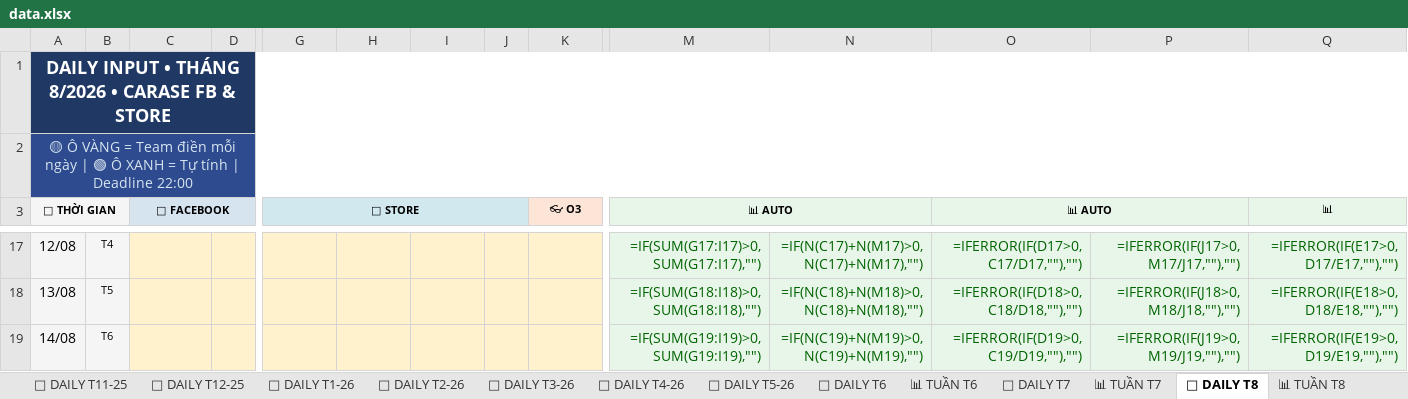
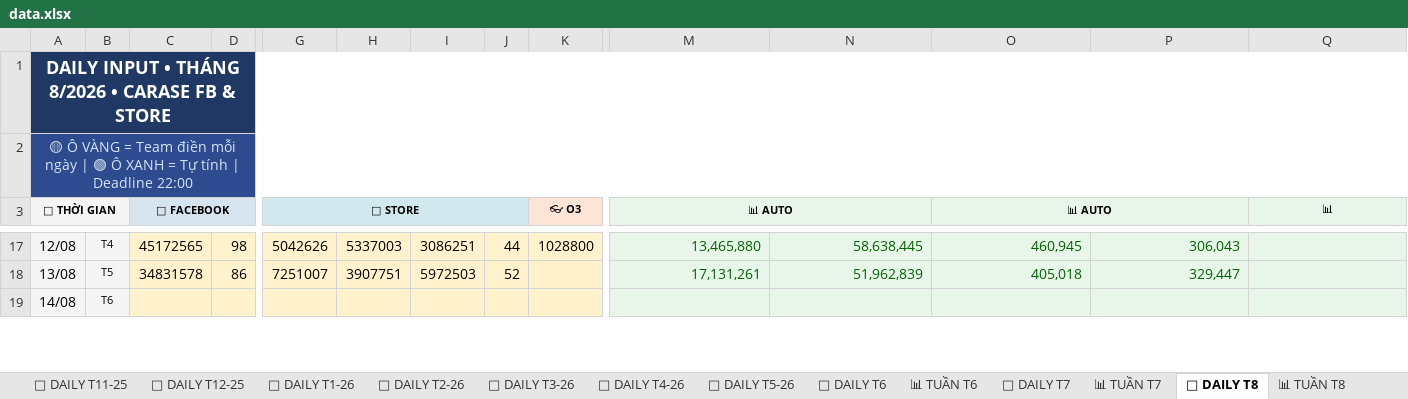
Before and after one commit to team-sale-calen/TRACKER, an Excel workbook: data.xlsx, sheet 📅 DAILY T8, drawn as a sheet; only a part is shown, gaps mark what is left out; values as stored, in another font and other column widths than the file's, no borders; formulas without a stored value are shown as written; the diff covers the shown part only; the diff names each change by its address in the sheet, - before the commit and + after, or states it on an @@ line.

```diff
--- a/data.xlsx (sheet 📅 DAILY T8)
+++ b/data.xlsx (sheet 📅 DAILY T8)
-C17 (📱 FACEBOOK): (empty)
+C17 (📱 FACEBOOK): 45172565
-D17: (empty)
+D17: 98
-G17 (🏪 STORE): (empty)
+G17 (🏪 STORE): 5042626
-H17: (empty)
+H17: 5337003
-I17: (empty)
+I17: 3086251
-J17: (empty)
+J17: 44
-K17 (👓 O3): (empty)
+K17 (👓 O3): 1028800
-M17 (📊 AUTO): =IF(SUM(G17:I17)>0,SUM(G17:I17),"")
+M17 (📊 AUTO): 13,465,880
-N17: =IF(N(C17)+N(M17)>0,N(C17)+N(M17),"")
+N17: 58,638,445
-O17 (📊 AUTO): =IFERROR(IF(D17>0,C17/D17,""),"")
+O17 (📊 AUTO): 460,945
-P17: =IFERROR(IF(J17>0,M17/J17,""),"")
+P17: 306,043
-Q17 (📊): =IFERROR(IF(E17>0,D17/E17,""),"")
+Q17 (📊): (empty)
-C18 (📱 FACEBOOK): (empty)
+C18 (📱 FACEBOOK): 34831578
-D18: (empty)
+D18: 86
-G18 (🏪 STORE): (empty)
+G18 (🏪 STORE): 7251007
-H18: (empty)
+H18: 3907751
-I18: (empty)
+I18: 5972503
-J18: (empty)
+J18: 52
-M18 (📊 AUTO): =IF(SUM(G18:I18)>0,SUM(G18:I18),"")
+M18 (📊 AUTO): 17,131,261
-N18: =IF(N(C18)+N(M18)>0,N(C18)+N(M18),"")
+N18: 51,962,839
-O18 (📊 AUTO): =IFERROR(IF(D18>0,C18/D18,""),"")
+O18 (📊 AUTO): 405,018
-P18: =IFERROR(IF(J18>0,M18/J18,""),"")
+P18: 329,447
-Q18 (📊): =IFERROR(IF(E18>0,D18/E18,""),"")
+Q18 (📊): (empty)
-M19 (📊 AUTO): =IF(SUM(G19:I19)>0,SUM(G19:I19),"")
+M19 (📊 AUTO): (empty)
-N19: =IF(N(C19)+N(M19)>0,N(C19)+N(M19),"")
+N19: (empty)
-O19 (📊 AUTO): =IFERROR(IF(D19>0,C19/D19,""),"")
+O19 (📊 AUTO): (empty)
-P19: =IFERROR(IF(J19>0,M19/J19,""),"")
+P19: (empty)
-Q19 (📊): =IFERROR(IF(E19>0,D19/E19,""),"")
+Q19 (📊): (empty)
```
Also changed, not shown: 146 edited cells elsewhere in this sheet, sheet HÀNH VI SP, sheet 📅 DAILY T10, sheet 📅 DAILY T12, sheet 📅 DAILY T5-26, sheet 📅 DAILY T10-25, sheet 📅 DAILY T1-26, 17 more sheets.
